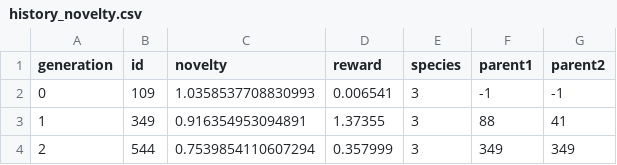
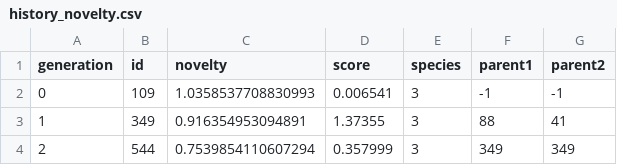
Before and after one commit to oreilly-japan/OpenEndedCodebook, a CSV file: experiments/Chapter3/out/evogym_ns_neat/sample1/history_novelty.csv, drawn as a sheet; only a part is shown.

Commit message:
fix chapter3 sample file

```diff
--- a/experiments/Chapter3/out/evogym_ns_neat/sample1/history_novelty.csv
+++ b/experiments/Chapter3/out/evogym_ns_neat/sample1/history_novelty.csv
@@ -1,2 +1,2 @@
-generation,id,novelty,reward,species,parent1,parent2
+generation,id,novelty,score,species,parent1,parent2
 0,109,1.0358537708830993,0.006541,3,-1,-1
```
Also changed, not shown: experiments/Chapter3/out/evogym_ns_neat/sample1/history_score.csv, experiments/Chapter3/out/evogym_ns_neat/sample2/history_novelty.csv, 7 other files.
